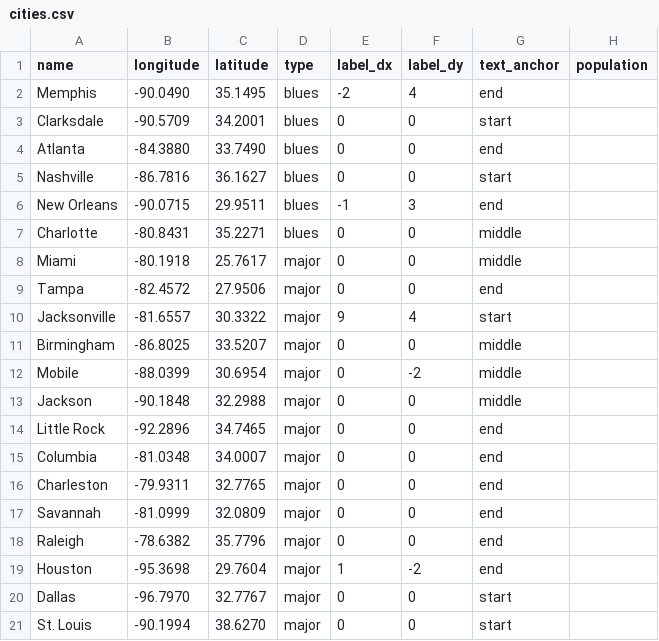
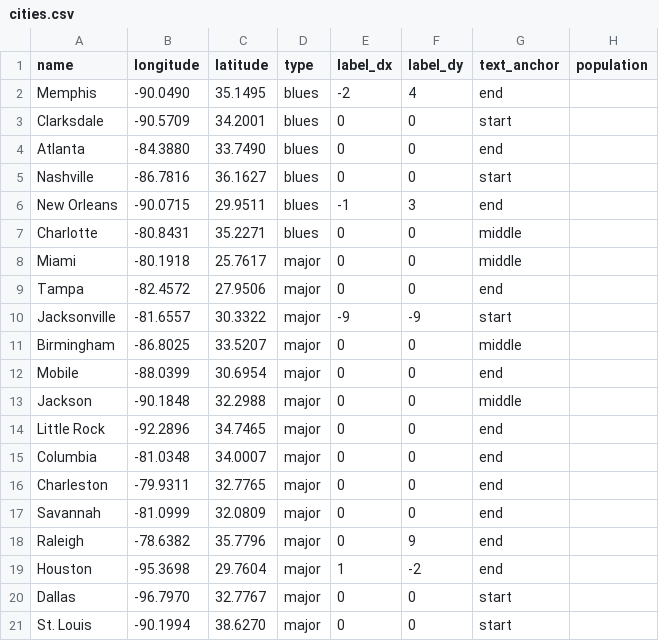
Before and after one commit to broadpeter/blues, a CSV file: cities.csv, drawn as a sheet.

Commit message:
Update cities.csv

```diff
--- a/cities.csv
+++ b/cities.csv
@@ -9,5 +9,5 @@ Miami,-80.1918,25.7617,major,0,0,middle,
 Tampa,-82.4572,27.9506,major,0,0,end,
-Jacksonville,-81.6557,30.3322,major,9,4,start,
+Jacksonville,-81.6557,30.3322,major,-9,-9,start,
 Birmingham,-86.8025,33.5207,major,0,0,middle,
-Mobile,-88.0399,30.6954,major,0,-2,middle,
+Mobile,-88.0399,30.6954,major,0,0,end,
 Jackson,-90.1848,32.2988,major,0,0,middle,
@@ -17,3 +17,3 @@ Charleston,-79.9311,32.7765,major,0,0,end,
 Savannah,-81.0999,32.0809,major,0,0,end,
-Raleigh,-78.6382,35.7796,major,0,0,end,
+Raleigh,-78.6382,35.7796,major,0,9,end,
 Houston,-95.3698,29.7604,major,1,-2,end,
```
